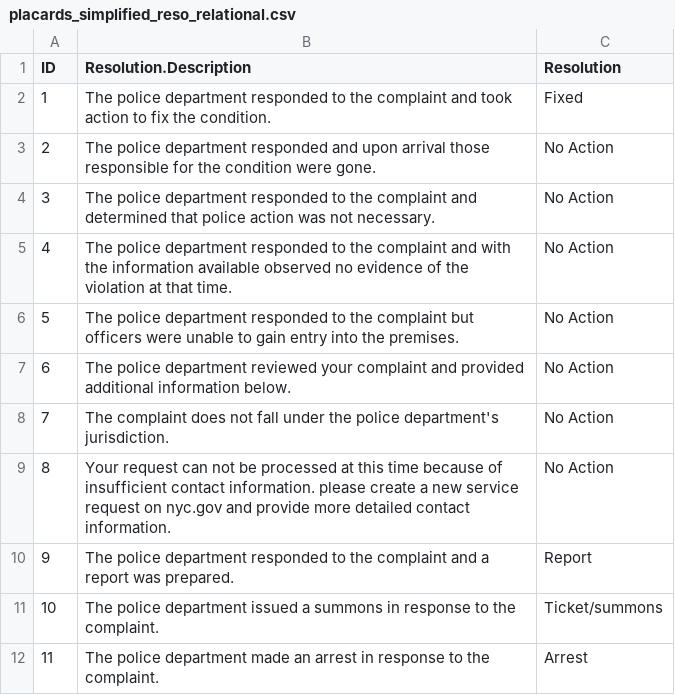
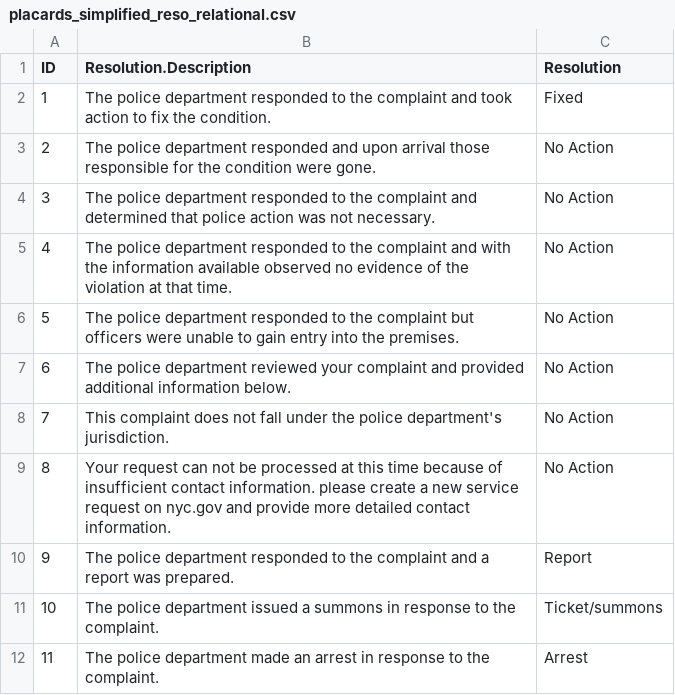
Before and after one commit to NewYorkCityCouncil/placard_abuse, a CSV file: placards_simplified_reso_relational.csv, drawn as a sheet.

```diff
--- a/placards_simplified_reso_relational.csv
+++ b/placards_simplified_reso_relational.csv
@@ -7,3 +7,3 @@ ID,Resolution.Description,Resolution
 6,The police department reviewed your complaint and provided additional information below.,No Action
-7,The complaint does not fall under the police department's jurisdiction.,No Action
+7,This complaint does not fall under the police department's jurisdiction.,No Action
 8,Your request can not be processed at this time because of insufficient contact information. please create a new service request on nyc.gov and provide more detailed contact information.,No Action
```
Also changed, not shown: placards_2018_resolutions.csv.
